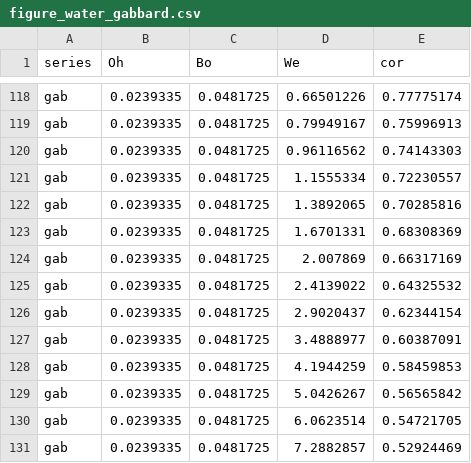
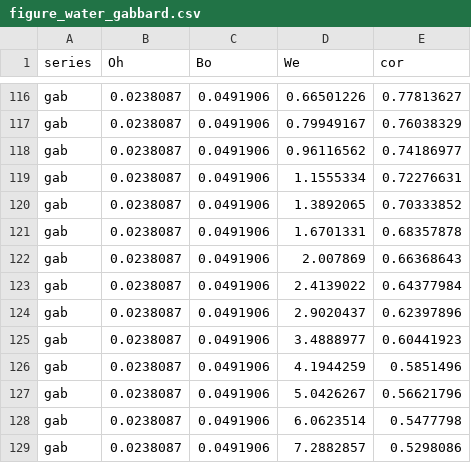
Before and after one commit to elvis-aguero/DropRebound.jl, a CSV file: outputs/csv/figure_water_gabbard.csv, drawn as a sheet; only a part is shown, gaps mark what is left out; addresses are those after the commit; the diff covers the shown part only; the diff names each change by its address in the sheet, - before the commit and + after, or states it on an @@ line.

```diff
--- a/outputs/csv/figure_water_gabbard.csv
+++ b/outputs/csv/figure_water_gabbard.csv
-B116:B129 (Oh): 0.0239335
+B116:B129 (Oh): 0.0238087
-C116:C129 (Bo): 0.0481725
+C116:C129 (Bo): 0.0491906
-E116 (cor): 0.77775174
+E116 (cor): 0.77813627
-E117 (cor): 0.75996913
+E117 (cor): 0.76038329
-E118 (cor): 0.74143303
+E118 (cor): 0.74186977
-E119 (cor): 0.72230557
+E119 (cor): 0.72276631
-E120 (cor): 0.70285816
+E120 (cor): 0.70333852
-E121 (cor): 0.68308369
+E121 (cor): 0.68357878
-E122 (cor): 0.66317169
+E122 (cor): 0.66368643
-E123 (cor): 0.64325532
+E123 (cor): 0.64377984
-E124 (cor): 0.62344154
+E124 (cor): 0.62397896
-E125 (cor): 0.60387091
+E125 (cor): 0.60441923
-E126 (cor): 0.58459853
+E126 (cor): 0.5851496
-E127 (cor): 0.56565842
+E127 (cor): 0.56621796
-E128 (cor): 0.54721705
+E128 (cor): 0.5477798
-E129 (cor): 0.52924469
+E129 (cor): 0.5298086
```
Also changed, not shown: 2 removed rows and 143 edited cells elsewhere in this file, 2 other files.
